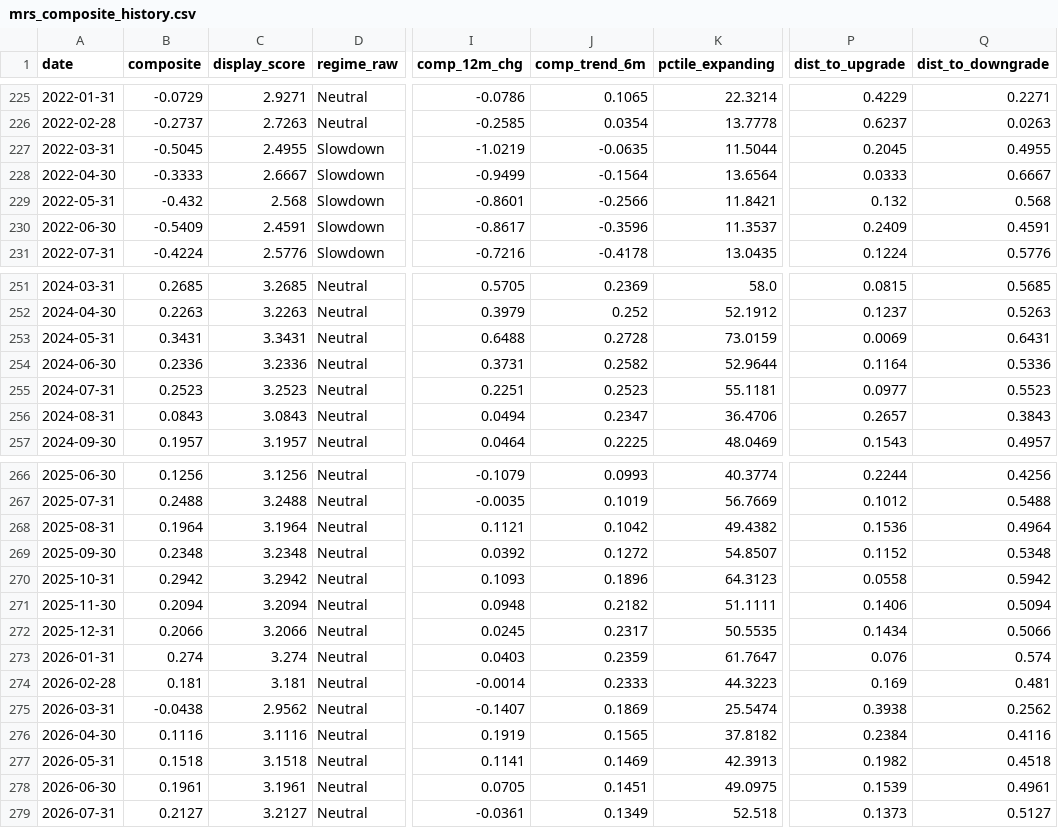
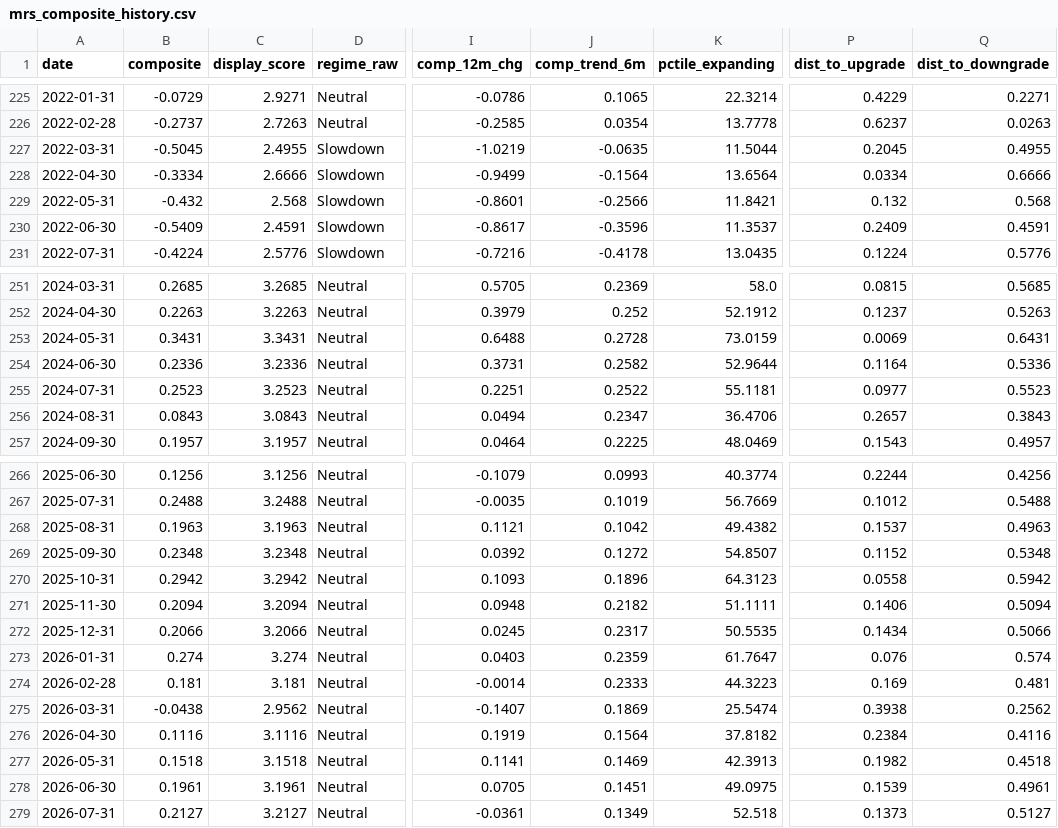
Before and after one commit to ankitv25/Macro-Regime-Score, a CSV file: outputs/monitoring/mrs_composite_history.csv, drawn as a sheet; only a part is shown, gaps mark what is left out; the diff names each change by its address in the sheet, - before the commit and + after, or states it on an @@ line.

```diff
--- a/outputs/monitoring/mrs_composite_history.csv
+++ b/outputs/monitoring/mrs_composite_history.csv
-B228 (composite): -0.3333
+B228 (composite): -0.3334
-C228 (display_score): 2.6667
+C228 (display_score): 2.6666
-P228 (dist_to_upgrade): 0.0333
+P228 (dist_to_upgrade): 0.0334
-Q228 (dist_to_downgrade): 0.6667
+Q228 (dist_to_downgrade): 0.6666
-J255 (comp_trend_6m): 0.2523
+J255 (comp_trend_6m): 0.2522
-B268 (composite): 0.1964
+B268 (composite): 0.1963
-C268 (display_score): 3.1964
+C268 (display_score): 3.1963
-P268 (dist_to_upgrade): 0.1536
+P268 (dist_to_upgrade): 0.1537
-Q268 (dist_to_downgrade): 0.4964
+Q268 (dist_to_downgrade): 0.4963
-J276 (comp_trend_6m): 0.1565
+J276 (comp_trend_6m): 0.1564
```
Also changed, not shown: outputs/monitoring/mrs_indicator_history.csv, outputs/monitoring/mrs_pillar_history.csv, 8 other files.
